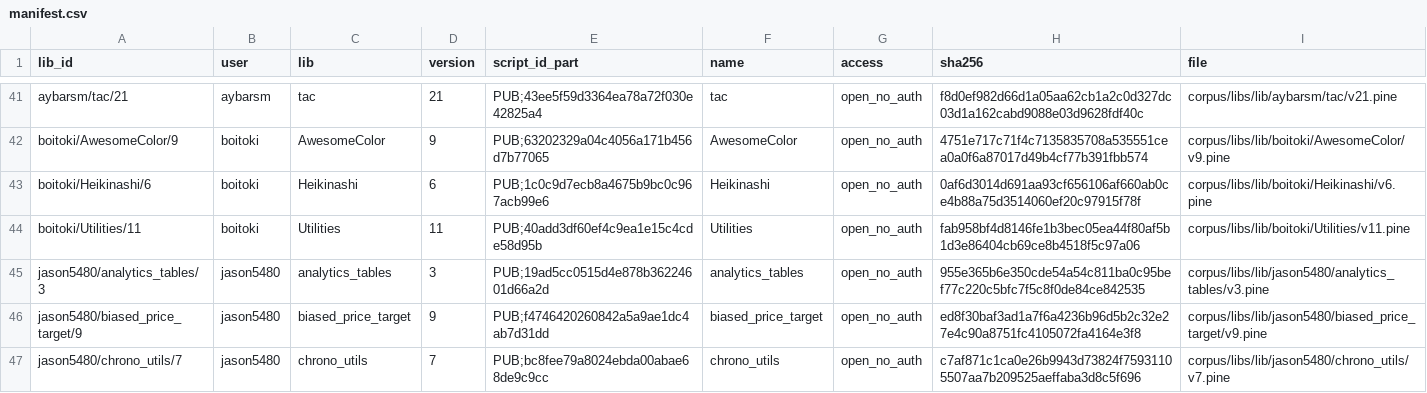
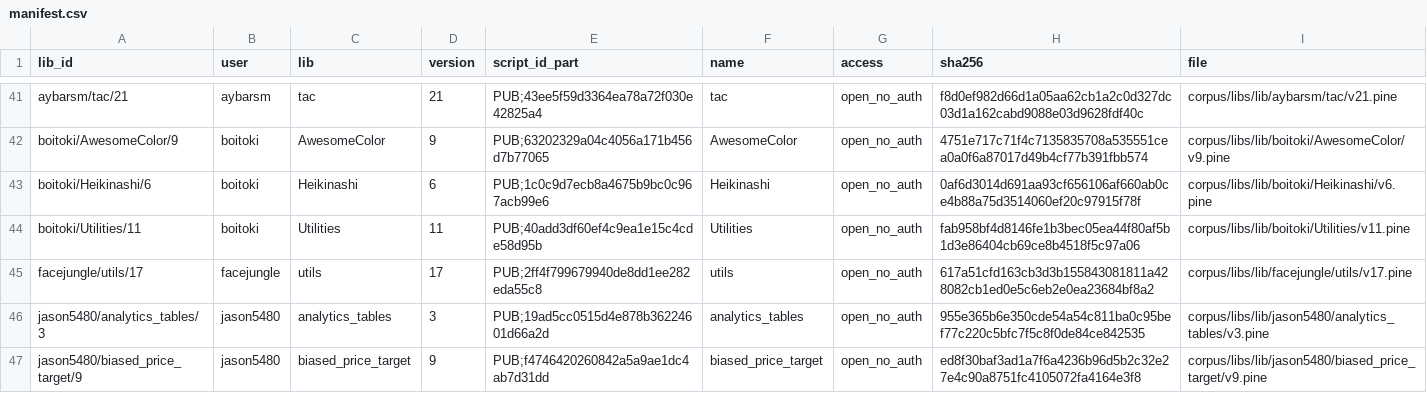
Before and after one commit to PyneSys/pyne-in-the-wild, a CSV file: corpus/libs/manifest.csv, drawn as a sheet; only a part is shown, gaps mark what is left out; the shorter side is filled out with more unchanged rows; the diff names each change by its address in the sheet, - before the commit and + after, or states it on an @@ line.

```diff
--- a/corpus/libs/manifest.csv
+++ b/corpus/libs/manifest.csv
+row 45: facejungle/utils/17 | facejungle | utils | 17 | PUB;2ff4f799679940de8dd1ee282eda55c8 | utils | open_no_auth | 617a51cfd163cb3d3b155843081811a428082cb1ed0e5c6eb2e0ea23684bf8a2 | corpus/libs/lib/facejungle/utils/v17.pine
```
Also changed, not shown: corpus/manifest.csv, corpus/quarantine/manifest.csv, 25 other files.
